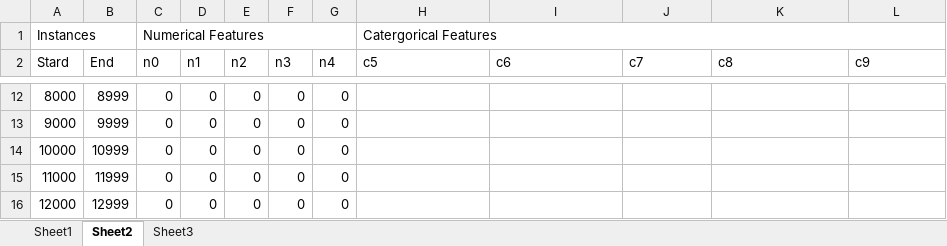
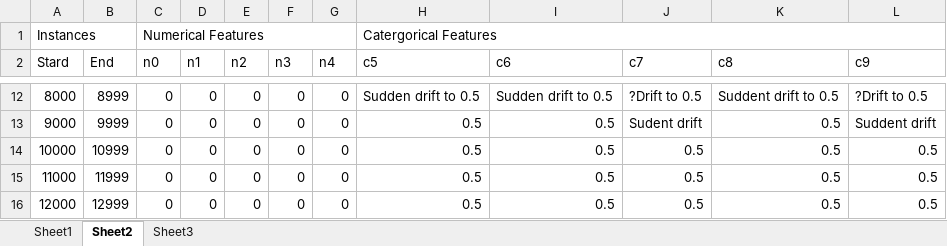
Before and after one commit to aditya0by0/stream-viz, an Excel workbook: notebooks/Book1.xlsx, sheet Sheet2, drawn as a sheet; only a part is shown, gaps mark what is left out; values as stored, in another font and other column widths than the file's, no cell formats; the diff covers the shown part only; the diff names each change by its address in the sheet, - before the commit and + after, or states it on an @@ line.

Commit message:
feature drift - n0

```diff
--- a/notebooks/Book1.xlsx (sheet Sheet2)
+++ b/notebooks/Book1.xlsx (sheet Sheet2)
-H12 (c5): (empty)
+H12 (c5): Sudden drift to 0.5
-I12 (c6): (empty)
+I12 (c6): Sudden drift to 0.5
-J12 (c7): (empty)
+J12 (c7): ?Drift to 0.5
-K12 (c8): (empty)
+K12 (c8): Suddent drift to 0.5
-L12 (c9): (empty)
+L12 (c9): ?Drift to 0.5
-H13:H16 (c5): (empty)
+H13:H16 (c5): 0.5
-I13:I16 (c6): (empty)
+I13:I16 (c6): 0.5
-J13 (c7): (empty)
+J13 (c7): Sudent drift
-K13:K16 (c8): (empty)
+K13:K16 (c8): 0.5
-L13 (c9): (empty)
+L13 (c9): Suddent drift
-J14:J16 (c7): (empty)
+J14:J16 (c7): 0.5
-L14:L16 (c9): (empty)
+L14:L16 (c9): 0.5
```
Also changed, not shown: 40 edited cells elsewhere in this sheet, cell formats, 4 other files.
